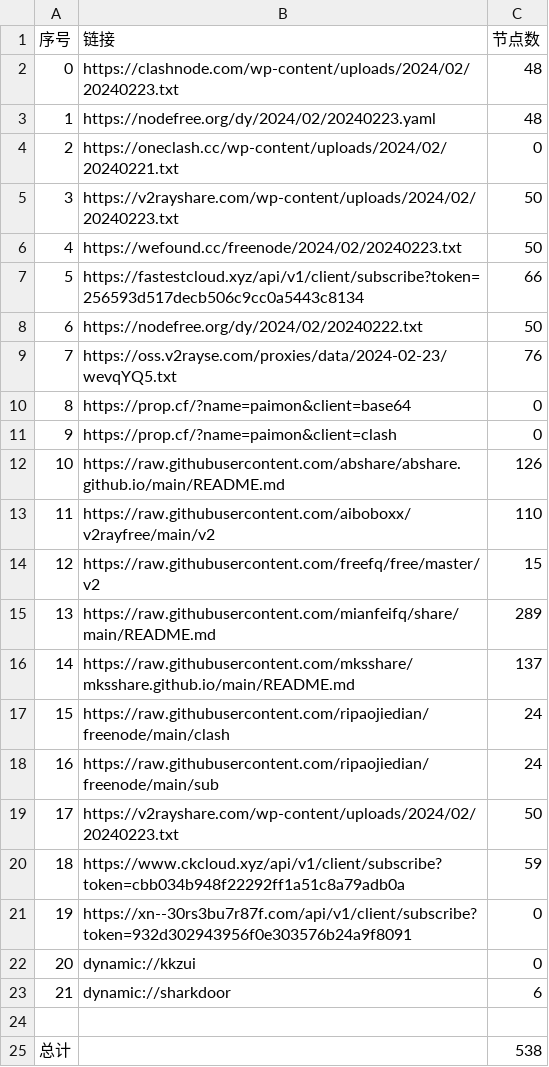
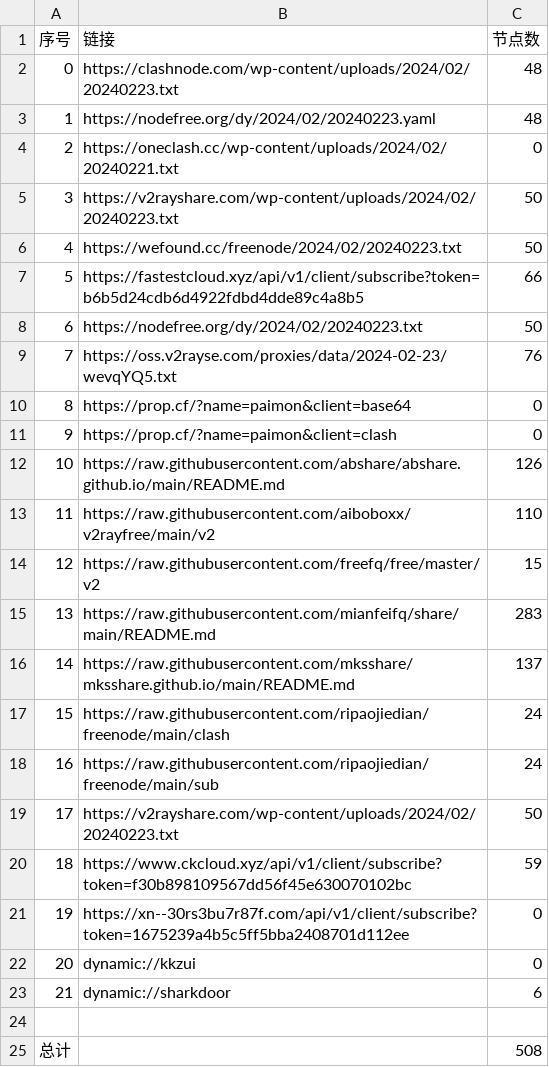
Before and after one commit to yaney01/NoMoreWalls, a CSV file: list_result.csv, drawn as a sheet.

```diff
--- a/list_result.csv
+++ b/list_result.csv
@@ -6,4 +6,4 @@
 4,https://wefound.cc/freenode/2024/02/20240223.txt,50
-5,https://fastestcloud.xyz/api/v1/client/subscribe?token=256593d517decb506c9cc0a5443c8134,66
-6,https://nodefree.org/dy/2024/02/20240222.txt,50
+5,https://fastestcloud.xyz/api/v1/client/subscribe?token=b6b5d24cdb6d4922fdbd4dde89c4a8b5,66
+6,https://nodefree.org/dy/2024/02/20240223.txt,50
 7,https://oss.v2rayse.com/proxies/data/2024-02-23/wevqYQ5.txt,76
@@ -14,3 +14,3 @@
 12,https://raw.githubusercontent.com/freefq/free/master/v2,15
-13,https://raw.githubusercontent.com/mianfeifq/share/main/README.md,289
+13,https://raw.githubusercontent.com/mianfeifq/share/main/README.md,283
 14,https://raw.githubusercontent.com/mksshare/mksshare.github.io/main/README.md,137
@@ -19,4 +19,4 @@
 17,https://v2rayshare.com/wp-content/uploads/2024/02/20240223.txt,50
-18,https://www.ckcloud.xyz/api/v1/client/subscribe?token=cbb034b948f22292ff1a51c8a79adb0a,59
-19,https://xn--30rs3bu7r87f.com/api/v1/client/subscribe?token=932d302943956f0e303576b24a9f8091,0
+18,https://www.ckcloud.xyz/api/v1/client/subscribe?token=f30b898109567dd56f45e630070102bc,59
+19,https://xn--30rs3bu7r87f.com/api/v1/client/subscribe?token=1675239a4b5c5ff5bba2408701d112ee,0
 20,dynamic://kkzui,0
@@ -24,2 +24,2 @@
 
-总计,,538
+总计,,508
```
Also changed, not shown: 11 other files.
